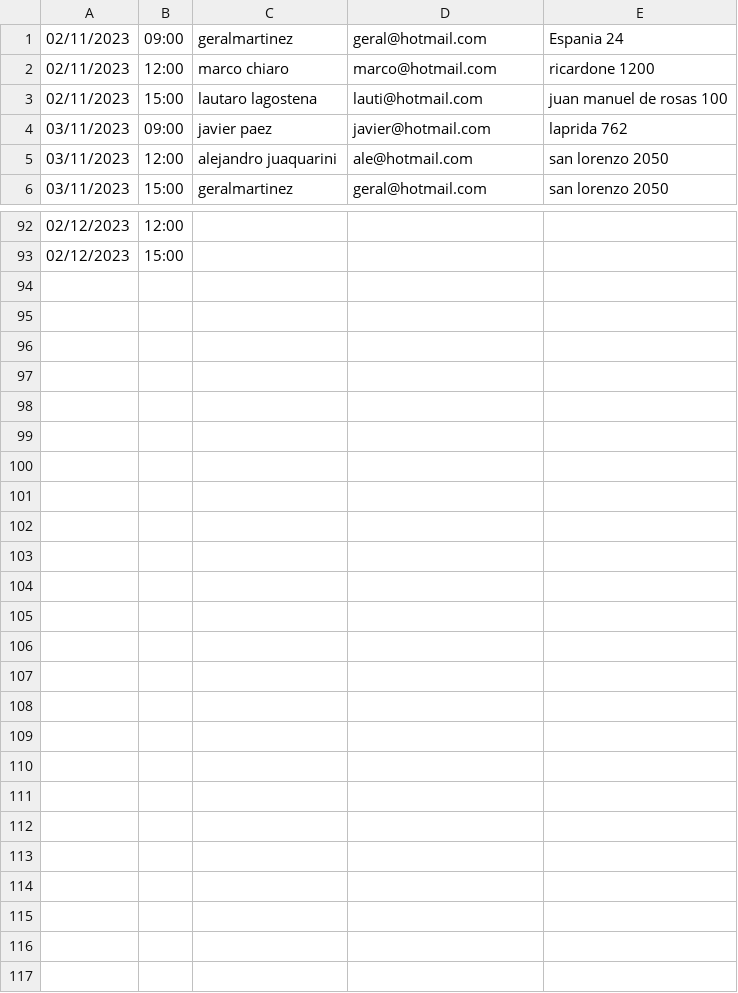
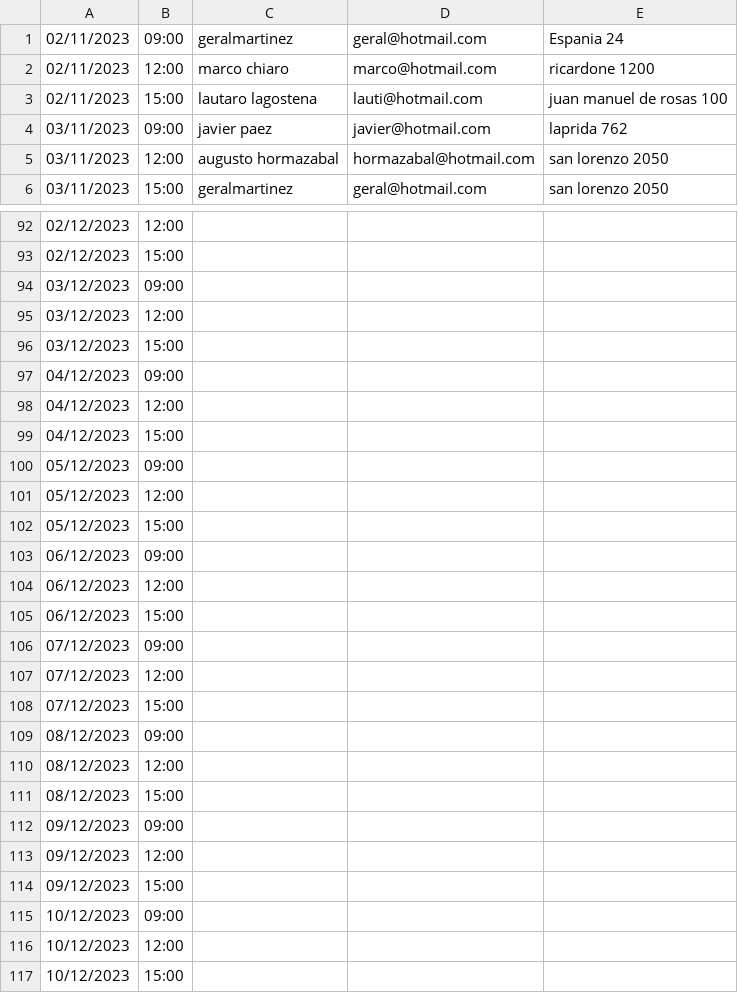
Before and after one commit to ferpaez/Sistema-para-inmobiliaria, a CSV file: citas.csv, drawn as a sheet; only a part is shown, gaps mark what is left out.

```diff
--- a/citas.csv
+++ b/citas.csv
@@ -4,3 +4,3 @@
 03/11/2023;09:00;javier paez;javier@hotmail.com;laprida 762
-03/11/2023;12:00;alejandro juaquarini;ale@hotmail.com;san lorenzo 2050
+03/11/2023;12:00;augusto hormazabal;hormazabal@hotmail.com;san lorenzo 2050
 03/11/2023;15:00;geralmartinez;geral@hotmail.com;san lorenzo 2050
@@ -93 +93,25 @@
 02/12/2023;15:00;;;
+03/12/2023;09:00;;;
+03/12/2023;12:00;;;
+03/12/2023;15:00;;;
+04/12/2023;09:00;;;
+04/12/2023;12:00;;;
+04/12/2023;15:00;;;
+05/12/2023;09:00;;;
+05/12/2023;12:00;;;
+05/12/2023;15:00;;;
+06/12/2023;09:00;;;
+06/12/2023;12:00;;;
+06/12/2023;15:00;;;
+07/12/2023;09:00;;;
+07/12/2023;12:00;;;
+07/12/2023;15:00;;;
+08/12/2023;09:00;;;
+08/12/2023;12:00;;;
+08/12/2023;15:00;;;
+09/12/2023;09:00;;;
+09/12/2023;12:00;;;
+09/12/2023;15:00;;;
+10/12/2023;09:00;;;
+10/12/2023;12:00;;;
+10/12/2023;15:00;;;
```
Also changed, not shown: agenda_semana.csv, 2 other files.
